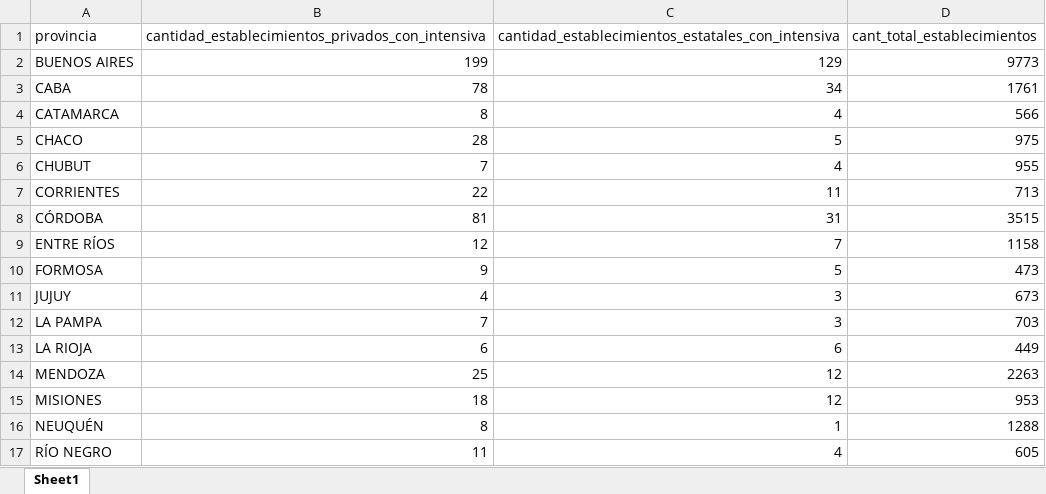
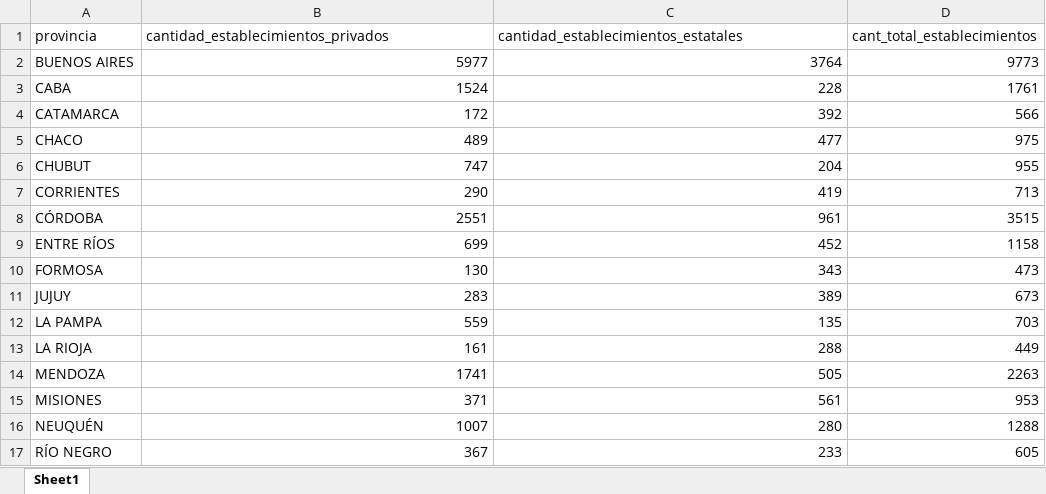
Before and after one commit to luciamurillo271/tp_NULL, an Excel workbook: TablasAnalisis/Establecimientos_de_salud_por_provincia.xlsx, sheet Sheet1, drawn as a sheet; only a part is shown; values as stored, in another font and other column widths than the file's, no borders; the diff covers the shown part only; the diff names each change by its address in the sheet, - before the commit and + after, or states it on an @@ line.

Commit message:
establecimientos sin contar solo terapia intensiva

```diff
--- a/TablasAnalisis/Establecimientos_de_salud_por_provincia.xlsx (sheet Sheet1)
+++ b/TablasAnalisis/Establecimientos_de_salud_por_provincia.xlsx (sheet Sheet1)
-B1: cantidad_establecimientos_privados_con_intensiva
+B1: cantidad_establecimientos_privados
-C1: cantidad_establecimientos_estatales_con_intensiva
+C1: cantidad_establecimientos_estatales
-B2: 199
+B2: 5977
-C2: 129
+C2: 3764
-B3: 78
+B3: 1524
-C3: 34
+C3: 228
-B4: 8
+B4: 172
-C4: 4
+C4: 392
-B5: 28
+B5: 489
-C5: 5
+C5: 477
-B6: 7
+B6: 747
-C6: 4
+C6: 204
-B7: 22
+B7: 290
-C7: 11
+C7: 419
-B8: 81
+B8: 2551
-C8: 31
+C8: 961
-B9: 12
+B9: 699
-C9: 7
+C9: 452
-B10: 9
+B10: 130
-C10: 5
+C10: 343
-B11: 4
+B11: 283
-C11: 3
+C11: 389
-B12: 7
+B12: 559
-C12: 3
+C12: 135
-B13: 6
+B13: 161
-C13: 6
+C13: 288
-B14: 25
+B14: 1741
-C14: 12
+C14: 505
-B15: 18
+B15: 371
-C15: 12
+C15: 561
-B16: 8
+B16: 1007
-C16: 1
+C16: 280
-B17: 11
+B17: 367
-C17: 4
+C17: 233
```
Also changed, not shown: 16 edited cells elsewhere in this sheet, TablasAnalisis/Cambios_en_la_edad_de_las_madres_con_porcentajes.xlsx, TablasAnalisis/Cobertura_de_salud_porcentaje.xlsx, 4 other files.
